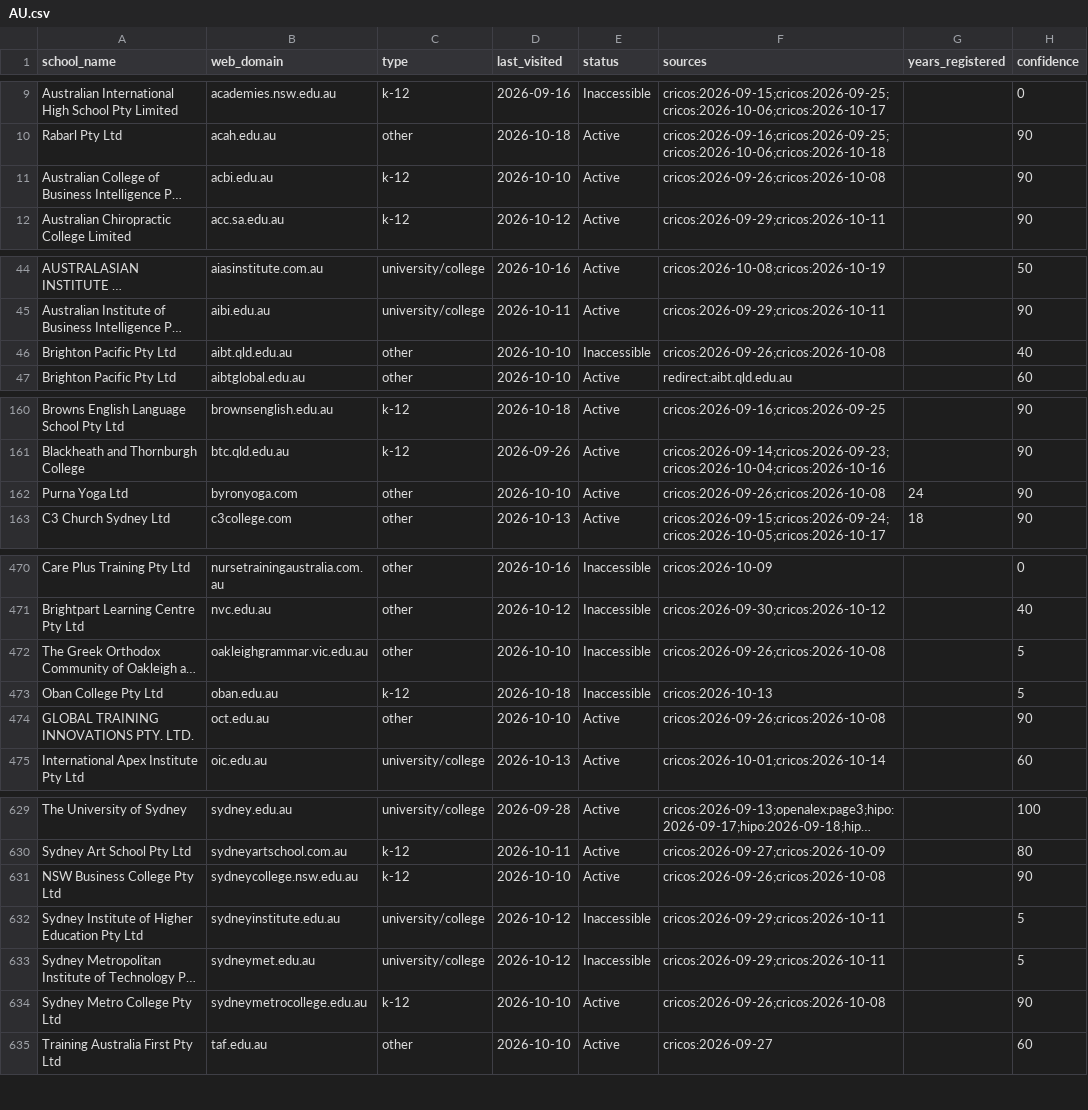
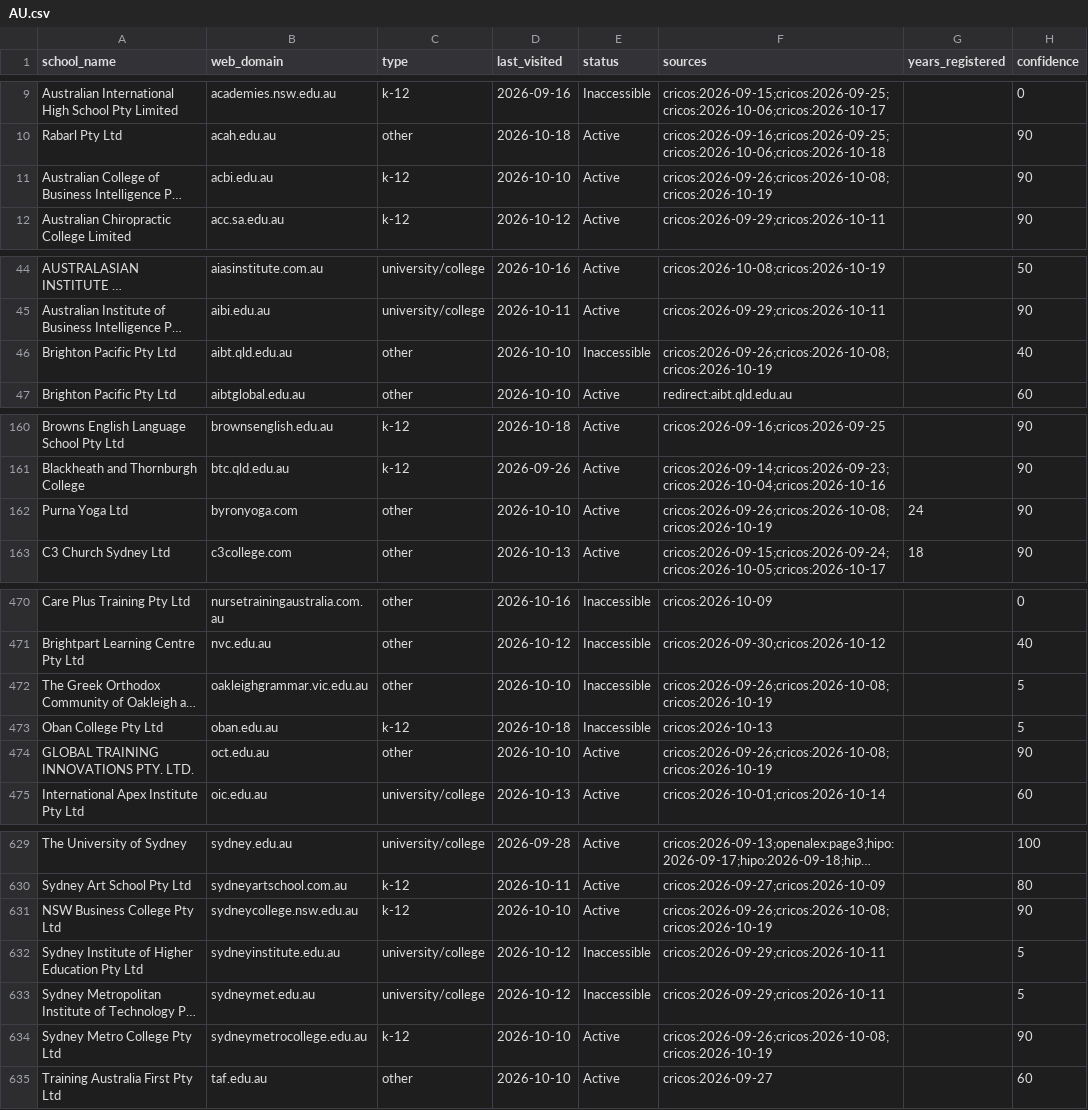
Before and after one commit to yifeiwu/edu-list, a CSV file: data/countries/AU.csv, drawn as a sheet; only a part is shown, gaps mark what is left out; long unchanged cells end in …; the diff covers the shown part only; the diff names each change by its address in the sheet, - before the commit and + after, or states it on an @@ line.

```diff
--- a/data/countries/AU.csv
+++ b/data/countries/AU.csv
-F11 (sources): cricos:2026-09-26;cricos:2026-10-08
+F11 (sources): cricos:2026-09-26;cricos:2026-10-08;cricos:2026-10-19
-F46 (sources): cricos:2026-09-26;cricos:2026-10-08
+F46 (sources): cricos:2026-09-26;cricos:2026-10-08;cricos:2026-10-19
-F162 (sources): cricos:2026-09-26;cricos:2026-10-08
+F162 (sources): cricos:2026-09-26;cricos:2026-10-08;cricos:2026-10-19
-F472 (sources): cricos:2026-09-26;cricos:2026-10-08
+F472 (sources): cricos:2026-09-26;cricos:2026-10-08;cricos:2026-10-19
-F474 (sources): cricos:2026-09-26;cricos:2026-10-08
+F474 (sources): cricos:2026-09-26;cricos:2026-10-08;cricos:2026-10-19
-F631 (sources): cricos:2026-09-26;cricos:2026-10-08
+F631 (sources): cricos:2026-09-26;cricos:2026-10-08;cricos:2026-10-19
-F634 (sources): cricos:2026-09-26;cricos:2026-10-08
+F634 (sources): cricos:2026-09-26;cricos:2026-10-08;cricos:2026-10-19
```
Also changed, not shown: 8 edited cells elsewhere in this file, data/countries/AE.csv, data/countries/ES.csv, 15 other files.
